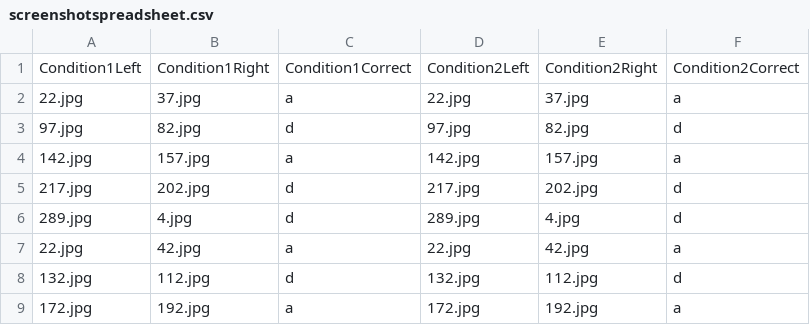
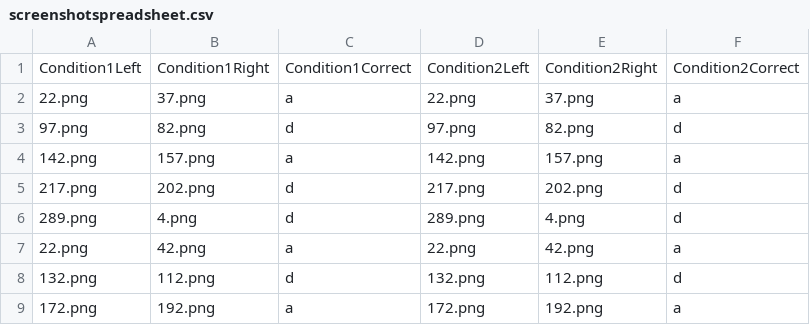
Before and after one commit to jacksonp01/ResearchExperiment, a CSV file: Spreadsheets/screenshotspreadsheet.csv, drawn as a sheet; only a part is shown; the diff covers the shown part only.

Commit message:
Update screenshotspreadsheet.csv

```diff
--- a/Spreadsheets/screenshotspreadsheet.csv
+++ b/Spreadsheets/screenshotspreadsheet.csv
@@ -1,9 +1,9 @@
 Condition1Left,Condition1Right,Condition1Correct,Condition2Left,Condition2Right,Condition2Correct
-22.jpg,37.jpg,a,22.jpg,37.jpg,a
-97.jpg,82.jpg,d,97.jpg,82.jpg,d
-142.jpg,157.jpg,a,142.jpg,157.jpg,a
-217.jpg,202.jpg,d,217.jpg,202.jpg,d
-289.jpg,4.jpg,d,289.jpg,4.jpg,d
-22.jpg,42.jpg,a,22.jpg,42.jpg,a
-132.jpg,112.jpg,d,132.jpg,112.jpg,d
-172.jpg,192.jpg,a,172.jpg,192.jpg,a
+22.png,37.png,a,22.png,37.png,a
+97.png,82.png,d,97.png,82.png,d
+142.png,157.png,a,142.png,157.png,a
+217.png,202.png,d,217.png,202.png,d
+289.png,4.png,d,289.png,4.png,d
+22.png,42.png,a,22.png,42.png,a
+132.png,112.png,d,132.png,112.png,d
+172.png,192.png,a,172.png,192.png,a
```
Also changed, not shown: 148 edited cells elsewhere in this file.
